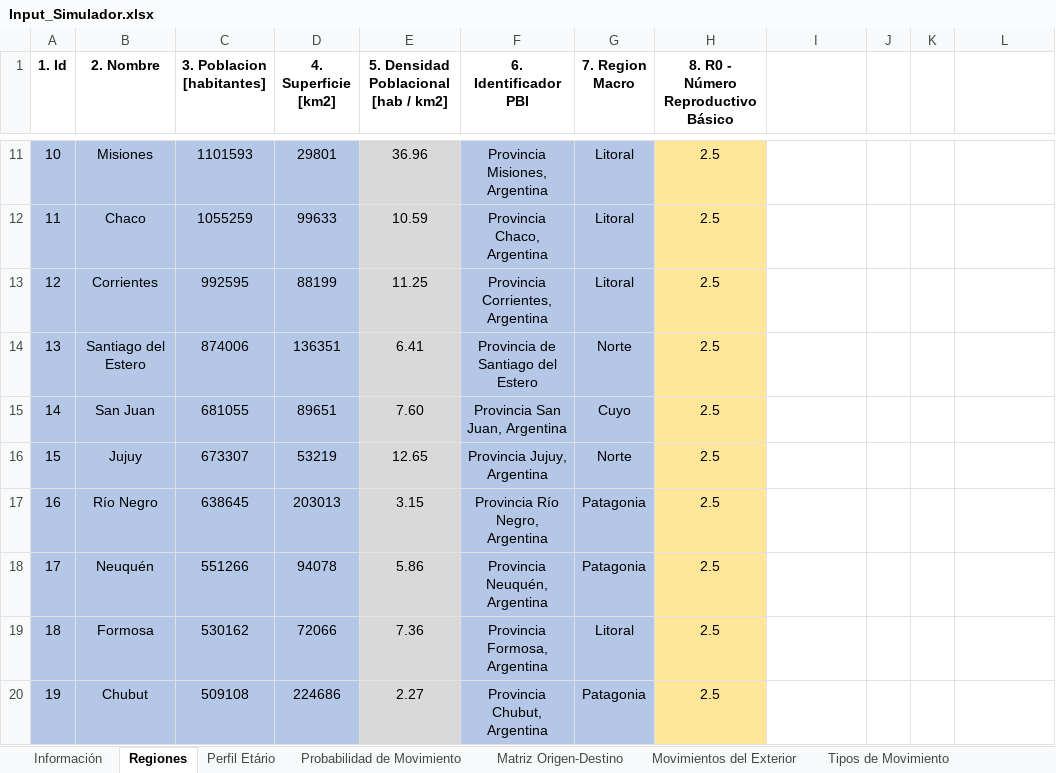
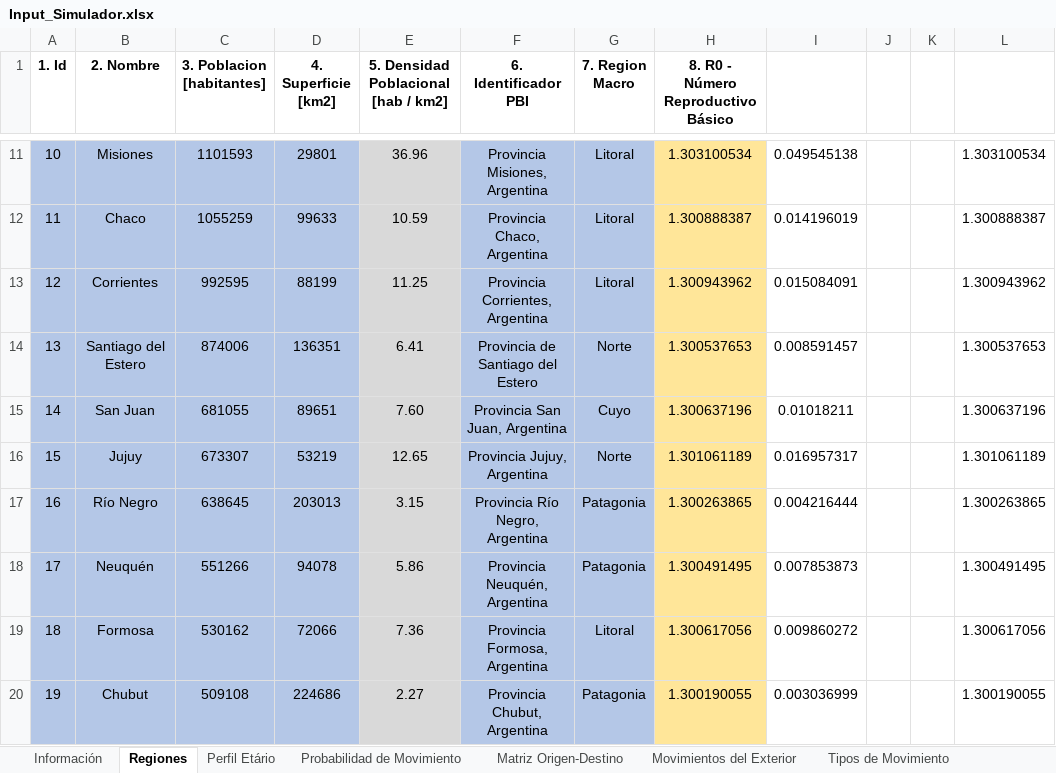
Before and after one commit to patopipp/COVID-19-Simulation-Argentina, an Excel workbook: COVID Contagio Argentina v2.0/Input/Input_Simulador.xlsx, sheet Regiones, drawn as a sheet; only a part is shown, gaps mark what is left out; values as stored, in another font and other column widths than the file's, no borders; table styles not drawn; the diff covers the shown part only; the diff names each change by its address in the sheet, - before the commit and + after, or states it on an @@ line.

```diff
--- a/COVID Contagio Argentina v2.0/Input/Input_Simulador.xlsx (sheet Regiones)
+++ b/COVID Contagio Argentina v2.0/Input/Input_Simulador.xlsx (sheet Regiones)
-H11: 2.5
+H11: 1.303100534
-I11: (empty)
+I11: 0.049545138
-L11: (empty)
+L11: 1.303100534
-H12: 2.5
+H12: 1.300888387
-I12: (empty)
+I12: 0.014196019
-L12: (empty)
+L12: 1.300888387
-H13: 2.5
+H13: 1.300943962
-I13: (empty)
+I13: 0.015084091
-L13: (empty)
+L13: 1.300943962
-H14: 2.5
+H14: 1.300537653
-I14: (empty)
+I14: 0.008591457
-L14: (empty)
+L14: 1.300537653
-H15: 2.5
+H15: 1.300637196
-I15: (empty)
+I15: 0.01018211
-L15: (empty)
+L15: 1.300637196
-H16: 2.5
+H16: 1.301061189
-I16: (empty)
+I16: 0.016957317
-L16: (empty)
+L16: 1.301061189
-H17: 2.5
+H17: 1.300263865
-I17: (empty)
+I17: 0.004216444
-L17: (empty)
+L17: 1.300263865
-H18: 2.5
+H18: 1.300491495
-I18: (empty)
+I18: 0.007853873
-L18: (empty)
+L18: 1.300491495
-H19: 2.5
+H19: 1.300617056
-I19: (empty)
+I19: 0.009860272
-L19: (empty)
+L19: 1.300617056
-H20: 2.5
+H20: 1.300190055
-I20: (empty)
+I20: 0.003036999
-L20: (empty)
+L20: 1.300190055
```
Also changed, not shown: 48 edited cells elsewhere in this sheet, COVID Contagio Argentina v2.0/Input/Input_Politicas.xlsx, 7 other files.
